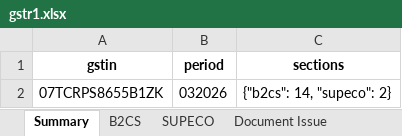
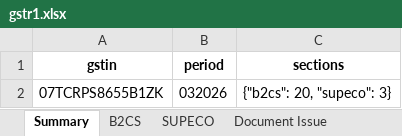
Before and after one commit to Anshul0563/GST, an Excel workbook: storage/exports/4/07TCRPS8655B1ZK/032026/gstr1.xlsx, sheet Summary, drawn as a sheet; values as stored, in another font and other column widths than the file's, no borders; the diff names each change by its address in the sheet, - before the commit and + after, or states it on an @@ line.

```diff
--- a/storage/exports/4/07TCRPS8655B1ZK/032026/gstr1.xlsx (sheet Summary)
+++ b/storage/exports/4/07TCRPS8655B1ZK/032026/gstr1.xlsx (sheet Summary)
-C2 (sections): {"b2cs": 14, "supeco": 2}
+C2 (sections): {"b2cs": 20, "supeco": 3}
```
Also changed, not shown: sheet Raw Merged Data, sheet State Summary, sheet B2CS, sheet Document Issue, sheet SUPECO, sheet Platform Summary, 4 other files.
